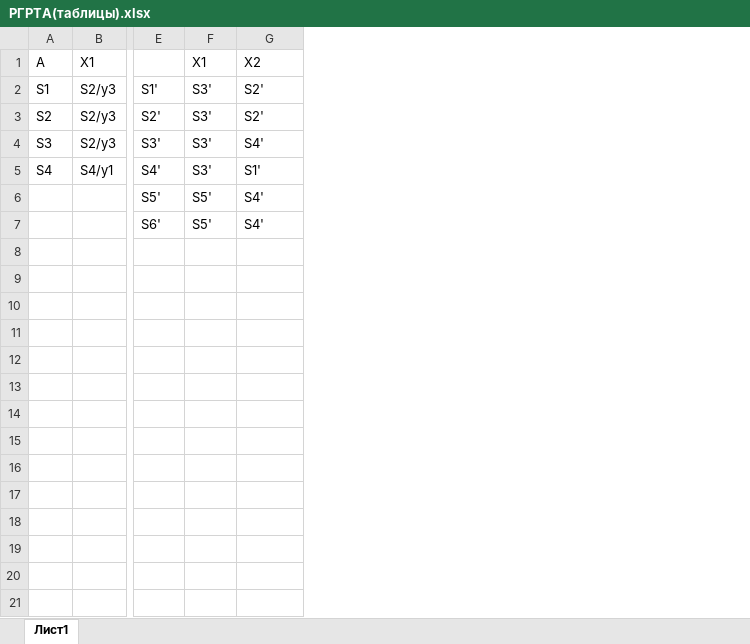
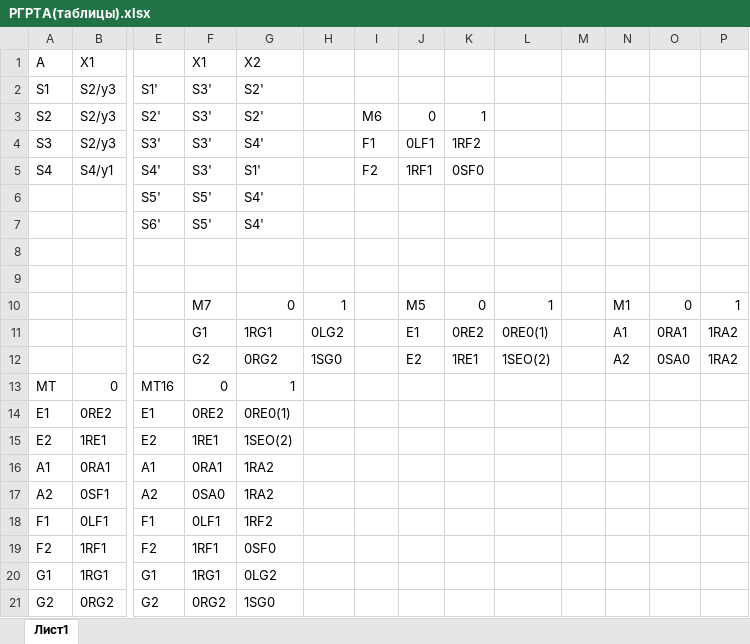
Before and after one commit to blablaka/kukursovaya, an Excel workbook: РГРТА(таблицы).xlsx, sheet Лист1, drawn as a sheet; only a part is shown, gaps mark what is left out; values as stored, in another font and other column widths than the file's, no borders; rows hold the shown columns only; the diff names each change by its address in the sheet, - before the commit and + after, or states it on an @@ line.

```diff
--- a/РГРТА(таблицы).xlsx (sheet Лист1)
+++ b/РГРТА(таблицы).xlsx (sheet Лист1)
+column H, empty
+column I, rows 3-5: M6 | F1 | F2
+column J, rows 3-5: 0 | 0LF1 | 1RF1
+column K, rows 3-5: 1 | 1RF2 | 0SF0
+column L, empty
+column M, empty
+column N, empty
+column O, empty
+column P, empty
+row 8: (empty)
+row 9: (empty)
+row 10:  |  |  | M7 | 0 | 1 |  | M5 | 0 | 1 |  | M1 | 0 | 1
+row 11:  |  |  | G1 | 1RG1 | 0LG2 |  | E1 | 0RE2 | 0RE0(1) |  | A1 | 0RA1 | 1RA2
+row 12:  |  |  | G2 | 0RG2 | 1SG0 |  | E2 | 1RE1 | 1SEO(2) |  | A2 | 0SA0 | 1RA2
+row 13: MT | 0 | MT16 | 0 | 1
+row 14: E1 | 0RE2 | E1 | 0RE2 | 0RE0(1)
+row 15: E2 | 1RE1 | E2 | 1RE1 | 1SEO(2)
+row 16: A1 | 0RA1 | A1 | 0RA1 | 1RA2
+row 17: A2 | 0SF1 | A2 | 0SA0 | 1RA2
+row 18: F1 | 0LF1 | F1 | 0LF1 | 1RF2
+row 19: F2 | 1RF1 | F2 | 1RF1 | 0SF0
+row 20: G1 | 1RG1 | G1 | 1RG1 | 0LG2
+row 21: G2 | 0RG2 | G2 | 0RG2 | 1SG0
```
Also changed, not shown: 3 other files.
